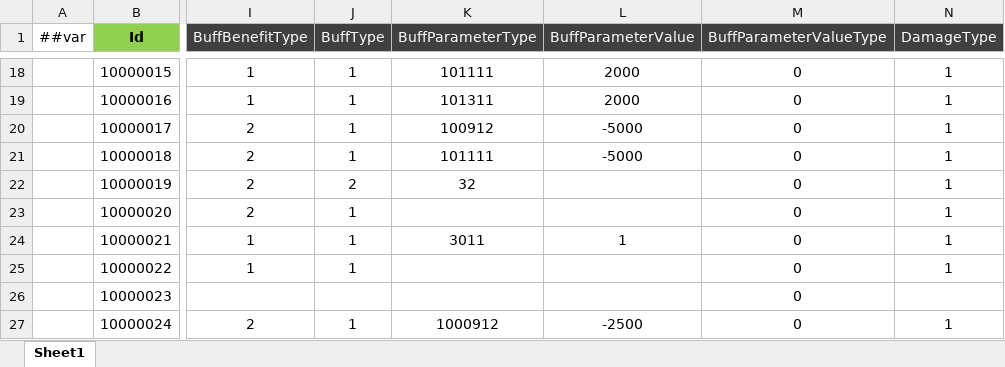
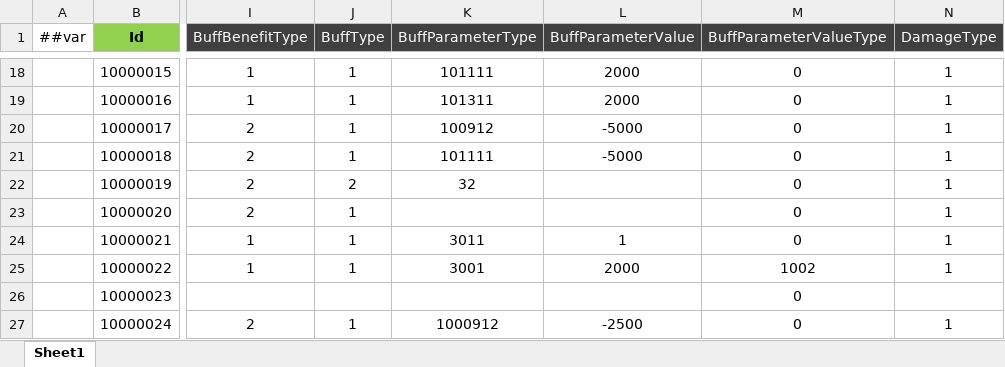
Before and after one commit to csyinghuochong/miniprogram_1, an Excel workbook: Unity/Assets/Config/Excel/BuffConfig.xlsx, sheet Sheet1, drawn as a sheet; only a part is shown, gaps mark what is left out; values as stored, in another font and other column widths than the file's, no borders; the diff names each change by its address in the sheet, - before the commit and + after, or states it on an @@ line.

```diff
--- a/Unity/Assets/Config/Excel/BuffConfig.xlsx (sheet Sheet1)
+++ b/Unity/Assets/Config/Excel/BuffConfig.xlsx (sheet Sheet1)
-K25 (BuffParameterType): (empty)
+K25 (BuffParameterType): 3001
-L25 (BuffParameterValue): (empty)
+L25 (BuffParameterValue): 2000
-M25 (BuffParameterValueType): 0
+M25 (BuffParameterValueType): 1002
```
Also changed, not shown: Unity/Assets/Config/Excel/SkillConfig.xlsx, 19 other files.
